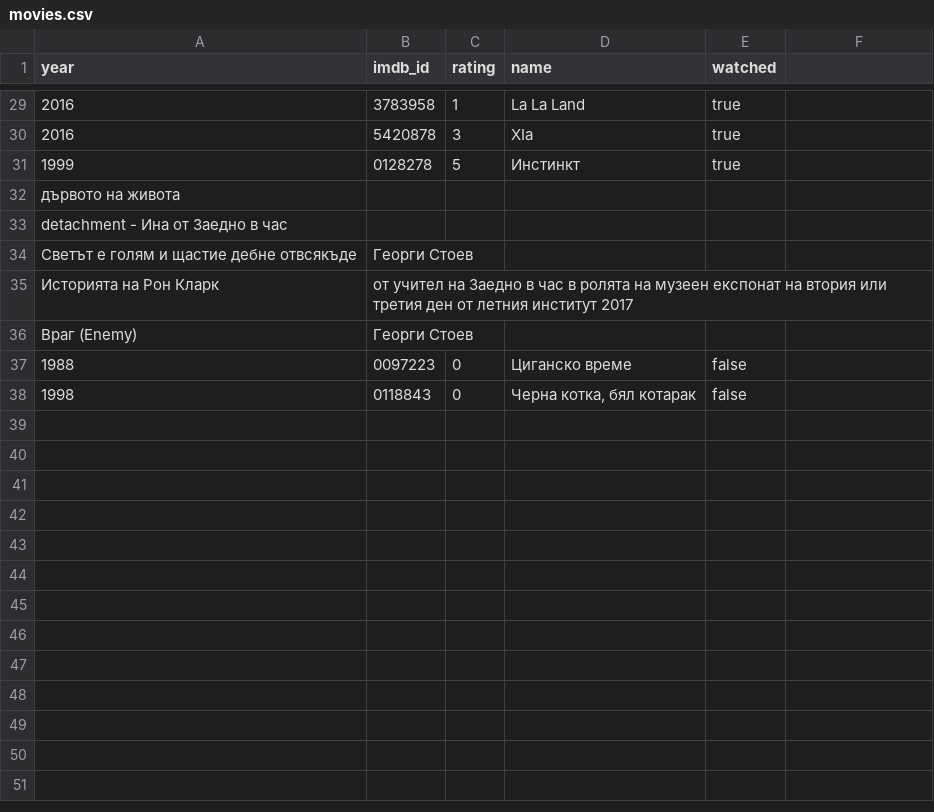
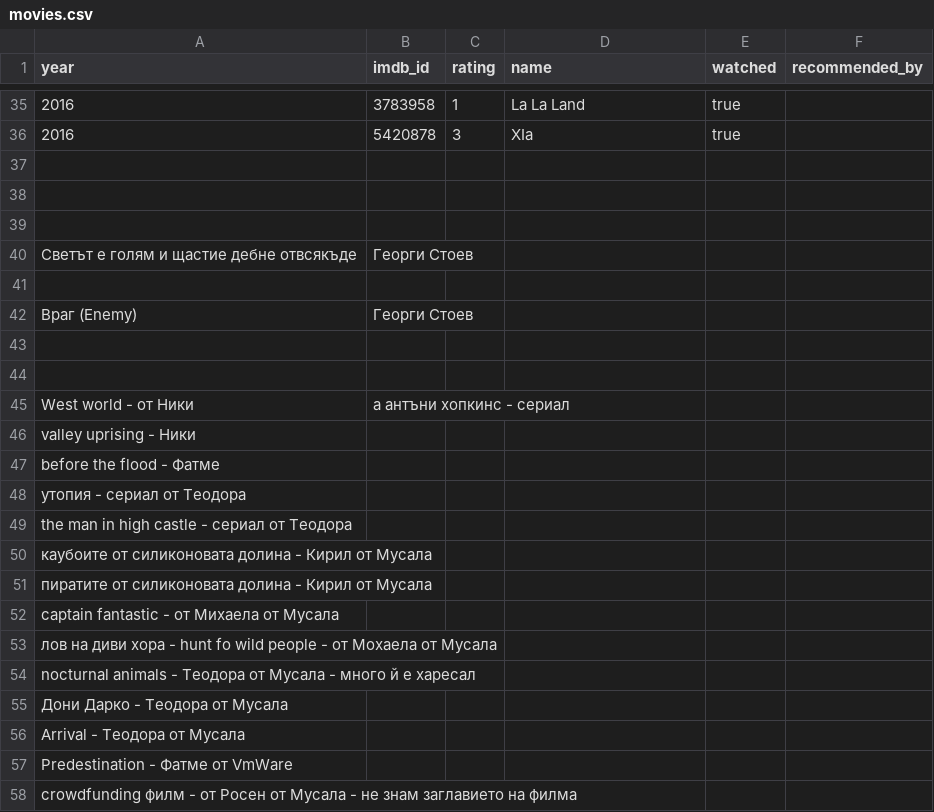
Before and after one commit to archri/hristos_site, a CSV file: _data/movies.csv, drawn as a sheet; only a part is shown, gaps mark what is left out; the diff covers the shown part only.

Commit message:
added movies and created a bookmarks file

```diff
--- a/_data/movies.csv
+++ b/_data/movies.csv
@@ -1 +1 @@
-year,imdb_id,rating,name,watched
+year,imdb_id,rating,name,watched,recommended_by
@@ -30,9 +36,23 @@ year,imdb_id,rating,name,watched
 2016,5420878,3,XIa,true
-1999,0128278,5,Инстинкт,true
-дървото на живота
-detachment - Ина от Заедно в час
+
+
+
 Светът е голям и щастие дебне отвсякъде, Георги Стоев
-Историята на Рон Кларк, от учител на Заедно в час в ролята на музеен експонат на втория или третия ден от летния институт 2017
+
 Враг (Enemy), Георги Стоев
-1988,0097223,0,Циганско време,false
-1998,0118843,0,"Чeрна котка, бял котарак",false
+
+
+West world - от Ники, а антъни хопкинс - сериал
+valley uprising - Ники
+before the flood - Фатме
+утопия - сериал от Теодора
+the man in high castle - сериал от Теодора
+каубоите от силиконовата долина - Кирил от Мусала
+пиратите от силиконовата долина - Кирил от Мусала
+captain fantastic - от Михаела от Мусала
+лов на диви хора - hunt fo wild people - от Мохаела от Мусала
+nocturnal animals - Теодора от Мусала - много й е харесал
+Дони Дарко - Теодора от Мусала
+Arrival - Теодора от Мусала
+Predestination - Фатме от VmWare
+crowdfunding филм - от Росен от Мусала - не знам заглавието на филма
```
Also changed, not shown: 6 added rows elsewhere in this file, 1 other file.
